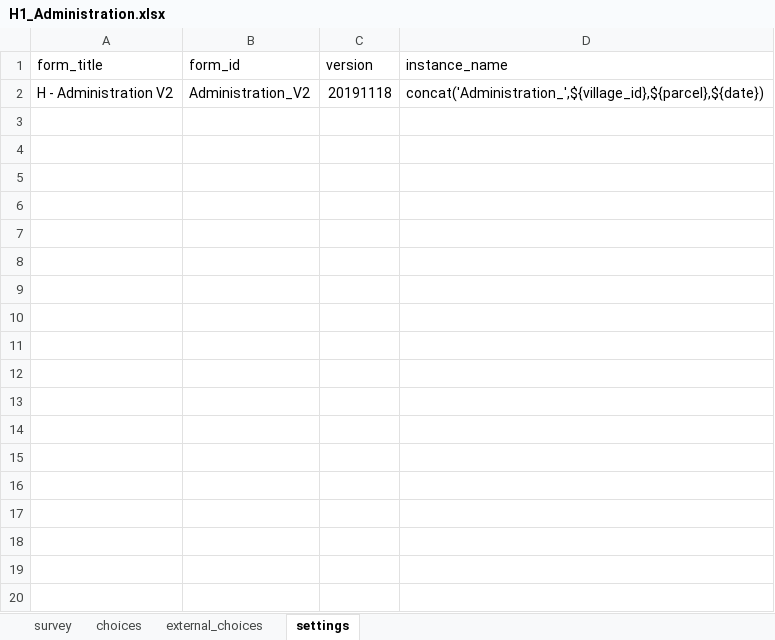
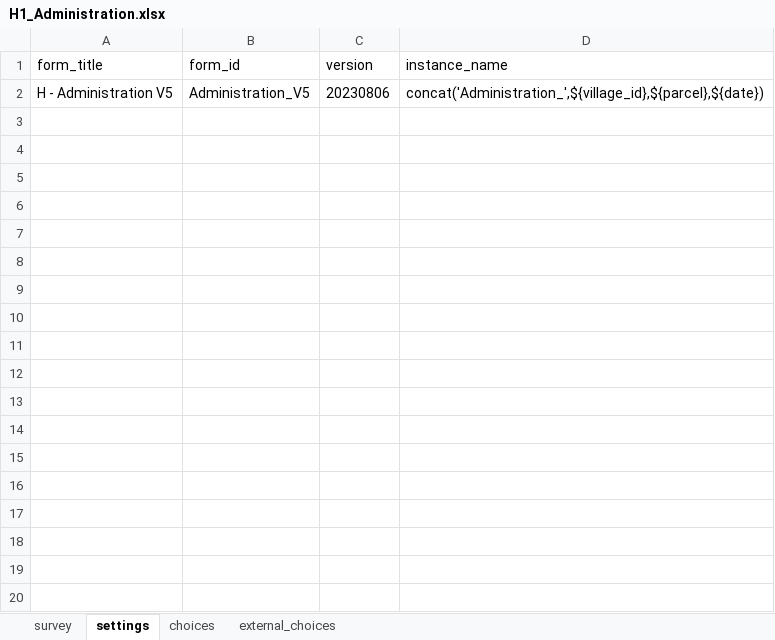
Before and after one commit to ilrg/ilrg.github.io, an Excel workbook: Pages/ODK/ODKAssets/H1_Administration.xlsx, sheet settings, drawn as a sheet; only a part is shown; values as stored, in another font and other column widths than the file's, no borders; the diff covers the shown part only; the diff names each change by its address in the sheet, - before the commit and + after, or states it on an @@ line.

```diff
--- a/Pages/ODK/ODKAssets/H1_Administration.xlsx (sheet settings)
+++ b/Pages/ODK/ODKAssets/H1_Administration.xlsx (sheet settings)
@@ sheet tab order changed: survey | settings | choices | external_choices @@
-A2 (form_title): H - Administration V2
+A2 (form_title): H - Administration V5
-B2 (form_id): Administration_V2
+B2 (form_id): Administration_V5
-C2 (version): 20191118
+C2 (version): 20230806
+row 3: (empty)
+row 4: (empty)
+row 5: (empty)
+row 6: (empty)
+row 7: (empty)
+row 8: (empty)
+row 9: (empty)
+row 10: (empty)
+row 11: (empty)
+row 12: (empty)
+row 13: (empty)
+row 14: (empty)
+row 15: (empty)
+row 16: (empty)
+row 17: (empty)
+row 18: (empty)
+row 19: (empty)
+row 20: (empty)
```
Also changed, not shown: 329 added rows elsewhere in this sheet, sheet external_choices, sheet choices, sheet survey, Pages/ODK/ODKAssets/B_Village_Governance.xlsx, Pages/ODK/ODKAssets/D3_Jurisdiction_boundaries.xlsx, 32 other files.
